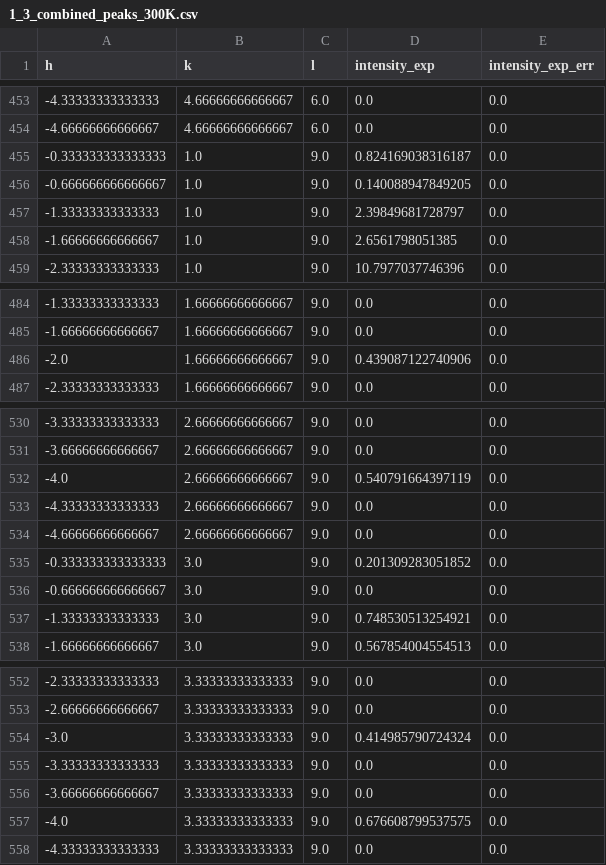
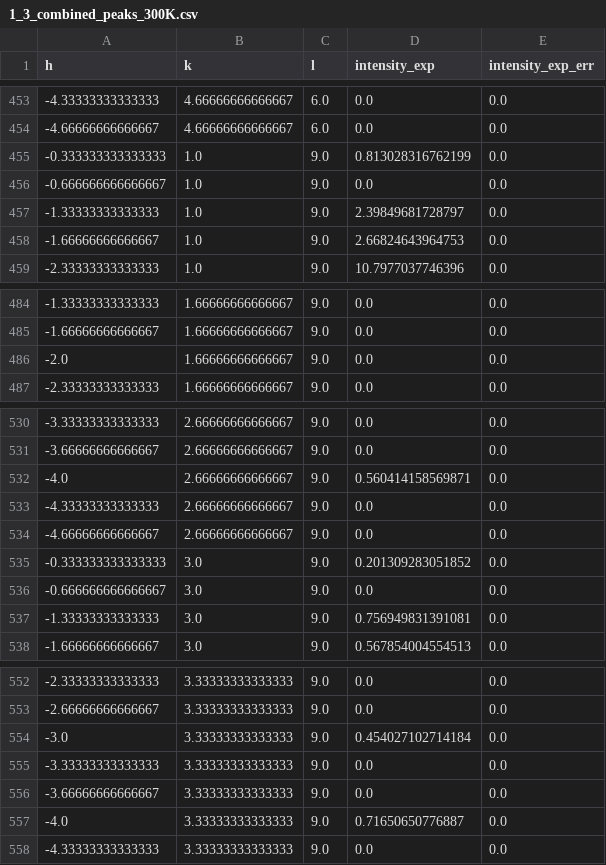
Before and after one commit to bleubreeymeow/alrisDistortionFit, a CSV file: PBCO/PBCO_1_3/raw_data/1_3_combined_peaks_300K.csv, drawn as a sheet; only a part is shown, gaps mark what is left out; the diff covers the shown part only.

```diff
--- a/PBCO/PBCO_1_3/raw_data/1_3_combined_peaks_300K.csv
+++ b/PBCO/PBCO_1_3/raw_data/1_3_combined_peaks_300K.csv
@@ -454,6 +454,6 @@ h,k,l,intensity_exp,intensity_exp_err
 -4.66666666666667,4.66666666666667,6.0,0.0,0.0
--0.333333333333333,1.0,9.0,0.824169038316187,0.0
--0.666666666666667,1.0,9.0,0.140088947849205,0.0
+-0.333333333333333,1.0,9.0,0.813028316762199,0.0
+-0.666666666666667,1.0,9.0,0.0,0.0
 -1.33333333333333,1.0,9.0,2.39849681728797,0.0
--1.66666666666667,1.0,9.0,2.6561798051385,0.0
+-1.66666666666667,1.0,9.0,2.66824643964753,0.0
 -2.33333333333333,1.0,9.0,10.7977037746396,0.0
@@ -485,3 +485,3 @@ h,k,l,intensity_exp,intensity_exp_err
 -1.66666666666667,1.66666666666667,9.0,0.0,0.0
--2.0,1.66666666666667,9.0,0.439087122740906,0.0
+-2.0,1.66666666666667,9.0,0.0,0.0
 -2.33333333333333,1.66666666666667,9.0,0.0,0.0
@@ -531,3 +531,3 @@ h,k,l,intensity_exp,intensity_exp_err
 -3.66666666666667,2.66666666666667,9.0,0.0,0.0
--4.0,2.66666666666667,9.0,0.540791664397119,0.0
+-4.0,2.66666666666667,9.0,0.560414158569871,0.0
 -4.33333333333333,2.66666666666667,9.0,0.0,0.0
@@ -536,3 +536,3 @@ h,k,l,intensity_exp,intensity_exp_err
 -0.666666666666667,3.0,9.0,0.0,0.0
--1.33333333333333,3.0,9.0,0.748530513254921,0.0
+-1.33333333333333,3.0,9.0,0.756949831391081,0.0
 -1.66666666666667,3.0,9.0,0.567854004554513,0.0
@@ -553,6 +553,6 @@ h,k,l,intensity_exp,intensity_exp_err
 -2.66666666666667,3.33333333333333,9.0,0.0,0.0
--3.0,3.33333333333333,9.0,0.414985790724324,0.0
+-3.0,3.33333333333333,9.0,0.454027102714184,0.0
 -3.33333333333333,3.33333333333333,9.0,0.0,0.0
 -3.66666666666667,3.33333333333333,9.0,0.0,0.0
--4.0,3.33333333333333,9.0,0.676608799537575,0.0
+-4.0,3.33333333333333,9.0,0.71650650776887,0.0
 -4.33333333333333,3.33333333333333,9.0,0.0,0.0
```
Also changed, not shown: 2 edited cells elsewhere in this file, PBCO/PBCO_1_3/raw_data/1_3_combined_peaks_300K_no0.csv, PBCO/PBCO_1_3/raw_data/dim3/300K_L9_intensity_arr.csv, 3 other files.
